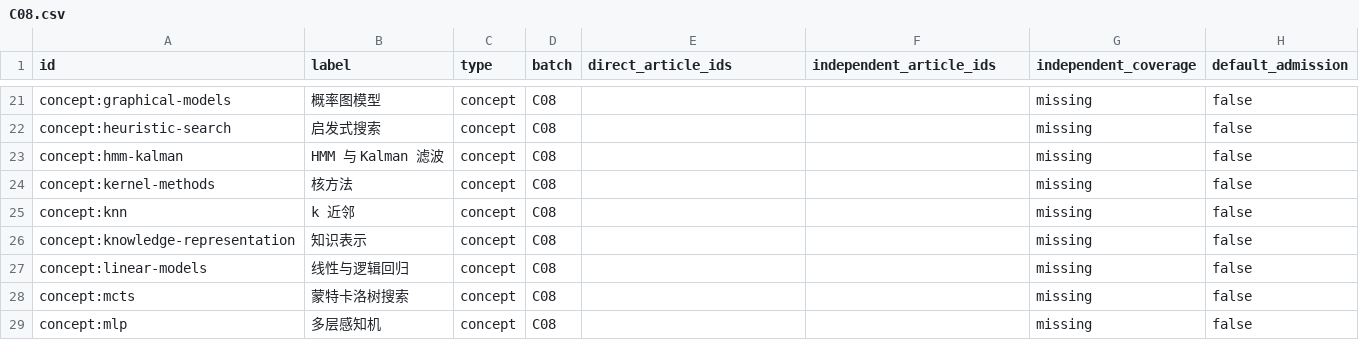
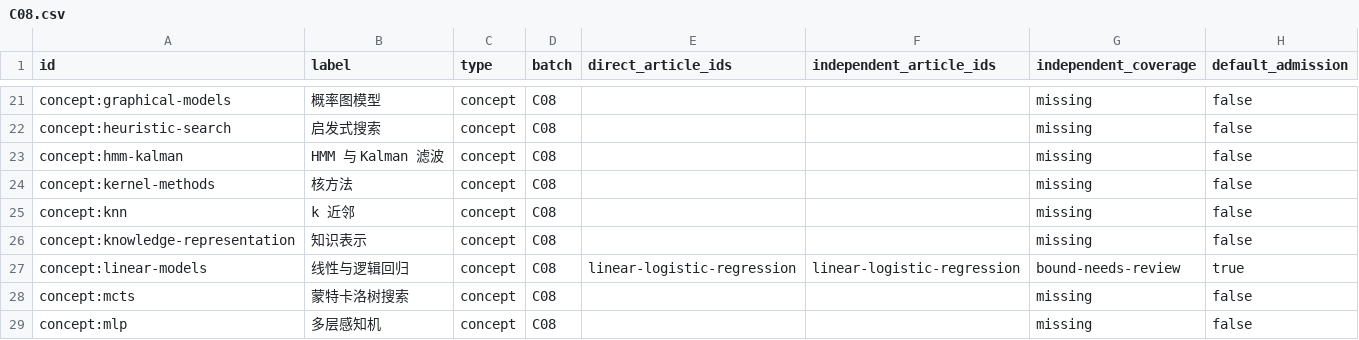
Before and after one commit to chentieshu/NextCHINA_Docs, a CSV file: docs/content-inventory/C08.csv, drawn as a sheet; only a part is shown, gaps mark what is left out.

```diff
--- a/docs/content-inventory/C08.csv
+++ b/docs/content-inventory/C08.csv
@@ -26,3 +26,3 @@ concept:knn,k 近邻,concept,C08,,,missing,false
 concept:knowledge-representation,知识表示,concept,C08,,,missing,false
-concept:linear-models,线性与逻辑回归,concept,C08,,,missing,false
+concept:linear-models,线性与逻辑回归,concept,C08,linear-logistic-regression,linear-logistic-regression,bound-needs-review,true
 concept:mcts,蒙特卡洛树搜索,concept,C08,,,missing,false
```
Also changed, not shown: docs/content-inventory/C02.csv, docs/content-inventory/C03.csv, 22 other files.
